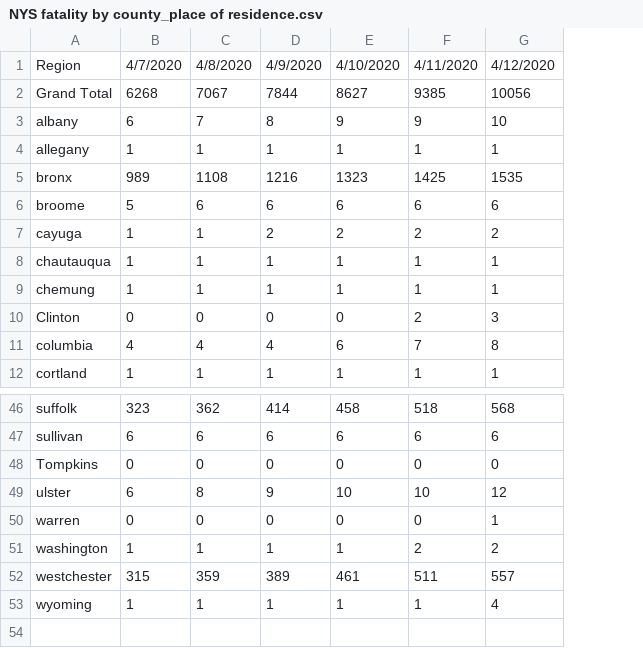
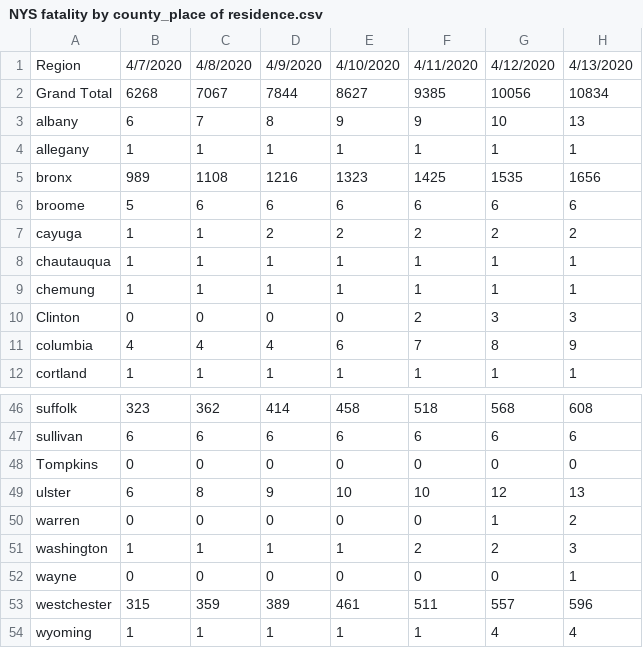
Before and after one commit to PEESEgroup/PEESE-COVID19, a CSV file: NYS fatality by county_place of residence.csv, drawn as a sheet; only a part is shown, gaps mark what is left out; the diff names each change by its address in the sheet, - before the commit and + after, or states it on an @@ line.

Commit message:
update for 4/13

```diff
--- a/NYS fatality by county_place of residence.csv
+++ b/NYS fatality by county_place of residence.csv
+column H, rows 1-12: 4/13/2020 | 10834 | 13 | 1 | 1656 | 6 | 2 | 1 | 1 | 3 | 9 | 1; rows 46-51: 608 | 6 | 0 | 13 | 2 | 3; rows 53-54: 596 | 4
+row 52: wayne | 0 | 0 | 0 | 0 | 0 | 0 | 1
```
